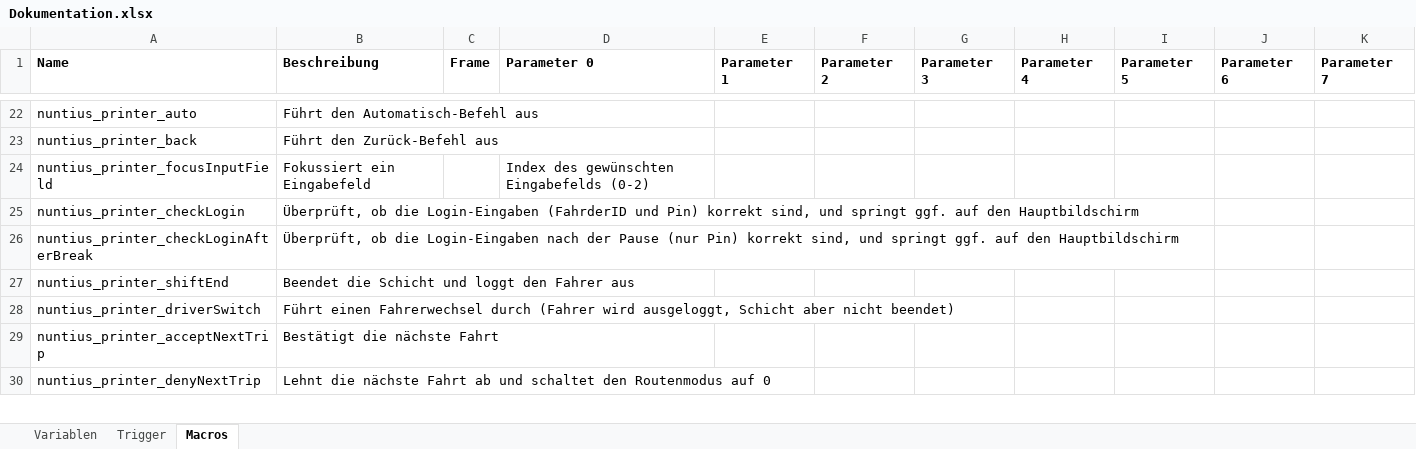
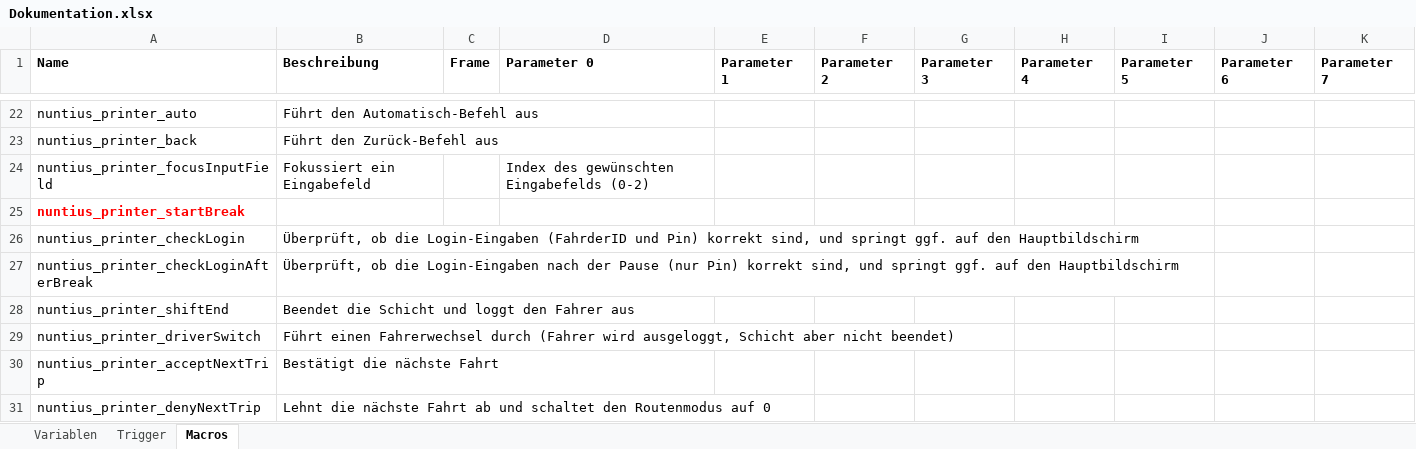
Before and after one commit to ma7t3s-OMSI-Sammlung/Nuntius, an Excel workbook: Dokumentation.xlsx, sheet Macros, drawn as a sheet; only a part is shown, gaps mark what is left out; values as stored, in another font and other column widths than the file's, no borders; the diff names each change by its address in the sheet, - before the commit and + after, or states it on an @@ line.

Commit message:
fixed break logic
fix #11

```diff
--- a/Dokumentation.xlsx (sheet Macros)
+++ b/Dokumentation.xlsx (sheet Macros)
+row 25: nuntius_printer_startBreak
```
Also changed, not shown: 1 other file.
